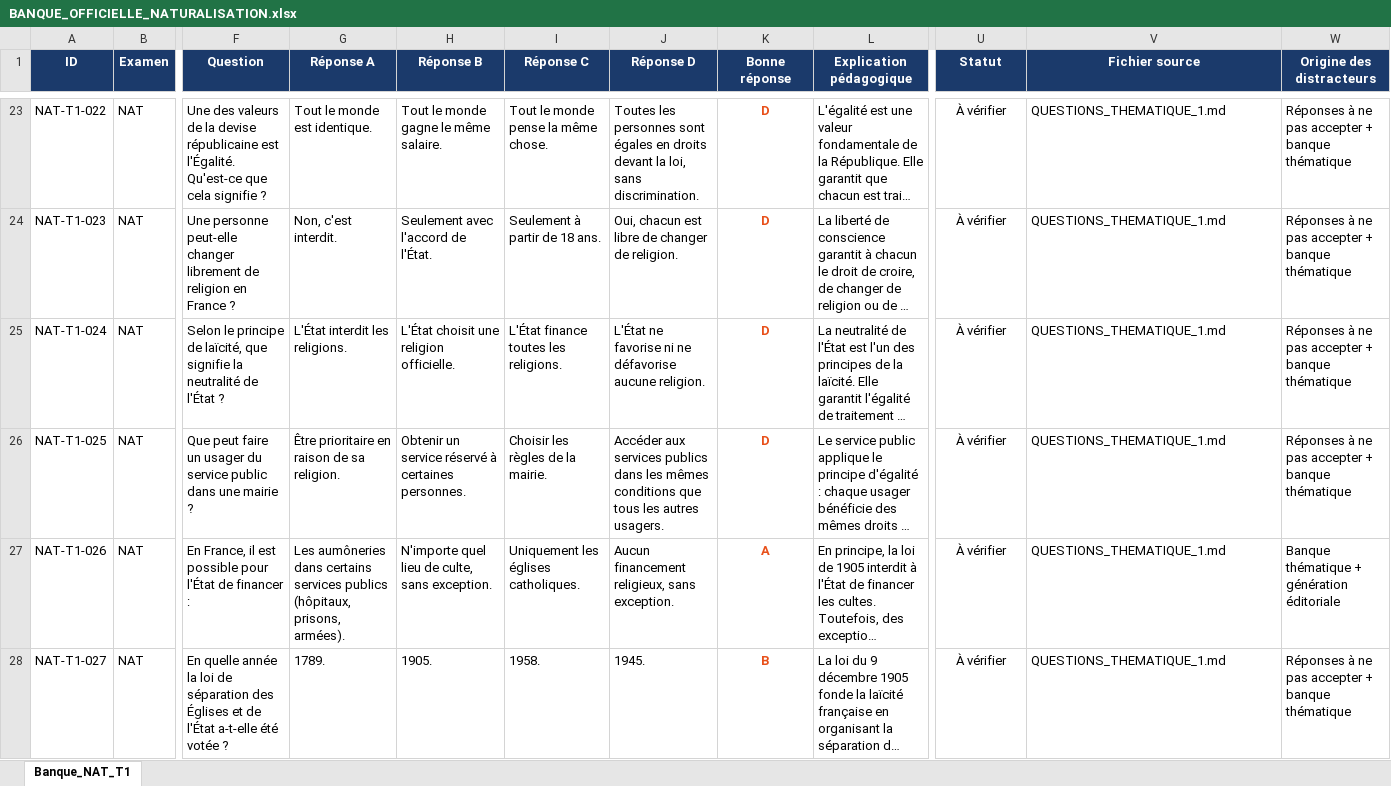
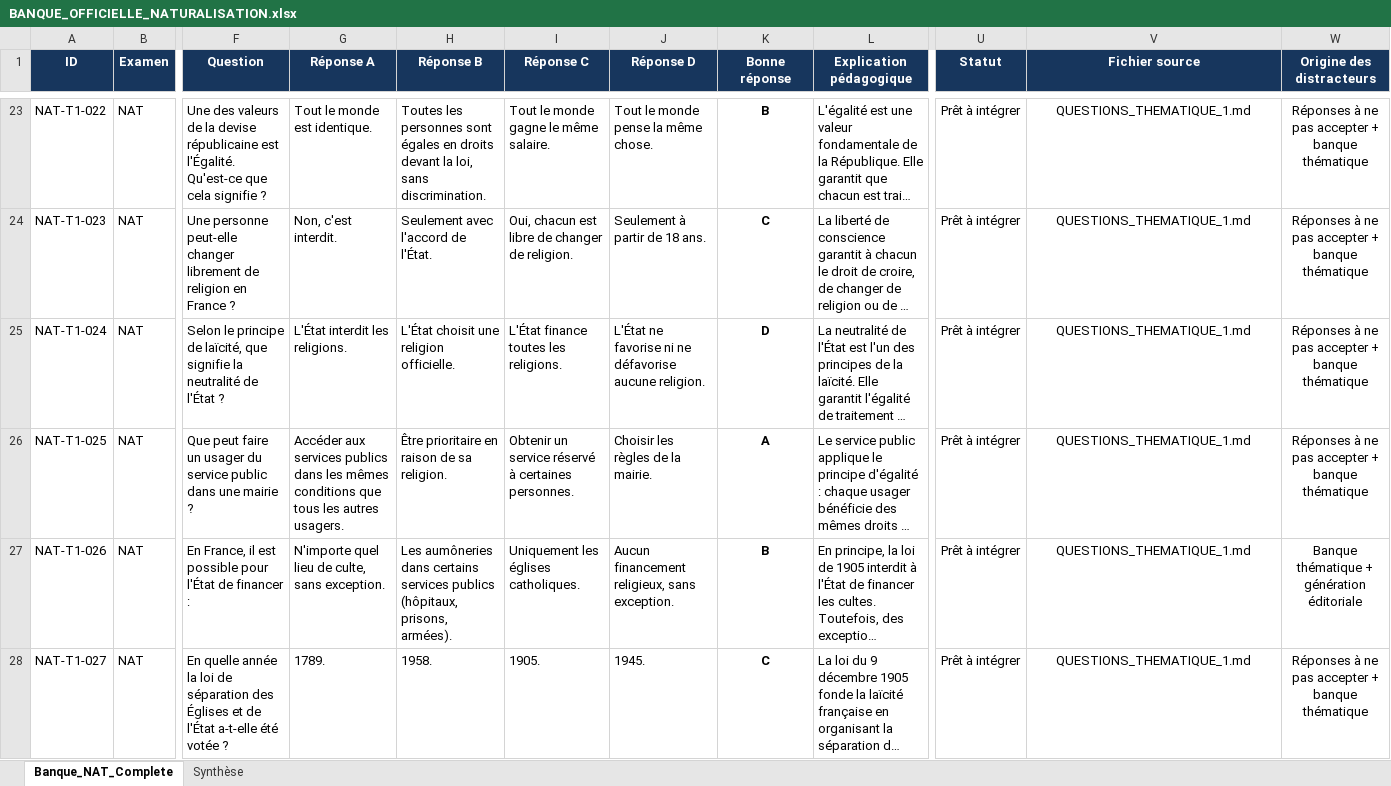
Before and after one commit to Codeurfou-sys/chatbot_civique2, an Excel workbook: BANQUE_OFFICIELLE_NATURALISATION.xlsx, sheet Banque_NAT_Complete, drawn as a sheet; only a part is shown, gaps mark what is left out; long unchanged cells end in …; values as stored, in another font and other column widths than the file's, no borders; table styles not drawn; the diff covers the shown part only; the diff names each change by its address in the sheet, - before the commit and + after, or states it on an @@ line.

```diff
--- a/BANQUE_OFFICIELLE_NATURALISATION.xlsx (sheet Banque_NAT_Complete)
+++ b/BANQUE_OFFICIELLE_NATURALISATION.xlsx (sheet Banque_NAT_Complete)
-sheet tab: Banque_NAT_T1
+sheet tab: Banque_NAT_Complete
+sheet tab: Synthèse
-H23 (Réponse B): Tout le monde gagne le même salaire.
+H23 (Réponse B): Toutes les personnes sont égales en droits devant la loi, sans discrimination.
-I23 (Réponse C): Tout le monde pense la même chose.
+I23 (Réponse C): Tout le monde gagne le même salaire.
-J23 (Réponse D): Toutes les personnes sont égales en droits devant la loi, sans discrimination.
+J23 (Réponse D): Tout le monde pense la même chose.
-K23:K28 text colour: #E8501A
+K23:K28 text colour: black
-K23 (Bonne réponse): D
+K23 (Bonne réponse): B
-U23:U28 (Statut): À vérifier
+U23:U28 (Statut): Prêt à intégrer
-V23:W28 alignment: left
+V23:W28 alignment: center
-I24 (Réponse C): Seulement à partir de 18 ans.
+I24 (Réponse C): Oui, chacun est libre de changer de religion.
-J24 (Réponse D): Oui, chacun est libre de changer de religion.
+J24 (Réponse D): Seulement à partir de 18 ans.
-K24 (Bonne réponse): D
+K24 (Bonne réponse): C
-G26 (Réponse A): Être prioritaire en raison de sa religion.
+G26 (Réponse A): Accéder aux services publics dans les mêmes conditions que tous les autres usagers.
-H26 (Réponse B): Obtenir un service réservé à certaines personnes.
+H26 (Réponse B): Être prioritaire en raison de sa religion.
-I26 (Réponse C): Choisir les règles de la mairie.
+I26 (Réponse C): Obtenir un service réservé à certaines personnes.
-J26 (Réponse D): Accéder aux services publics dans les mêmes conditions que tous les autres usagers.
+J26 (Réponse D): Choisir les règles de la mairie.
-K26 (Bonne réponse): D
+K26 (Bonne réponse): A
-G27 (Réponse A): Les aumôneries dans certains services publics (hôpitaux, prisons, armées).
+G27 (Réponse A): N'importe quel lieu de culte, sans exception.
-H27 (Réponse B): N'importe quel lieu de culte, sans exception.
+H27 (Réponse B): Les aumôneries dans certains services publics (hôpitaux, prisons, armées).
-K27 (Bonne réponse): A
+K27 (Bonne réponse): B
-H28 (Réponse B): 1905.
+H28 (Réponse B): 1958.
-I28 (Réponse C): 1958.
+I28 (Réponse C): 1905.
-K28 (Bonne réponse): B
+K28 (Bonne réponse): C
```
Also changed, not shown: 44 added rows, 791 edited cells and cell formats elsewhere in this sheet, 1 other file.
